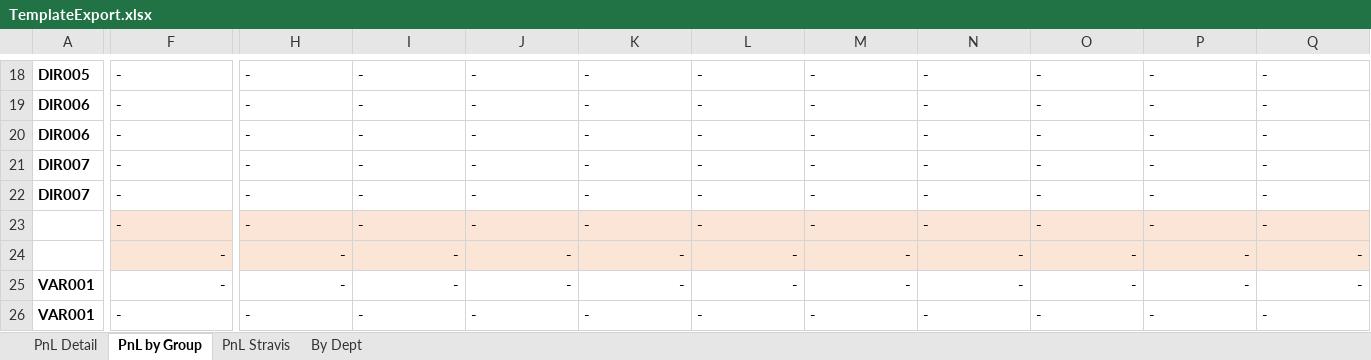
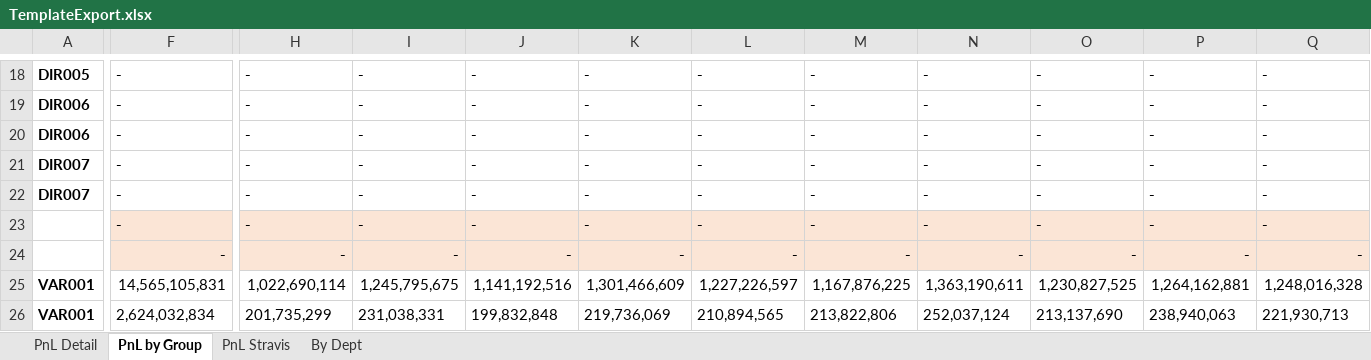
Before and after one commit to aisin-remote/cubic-pro, an Excel workbook: public/files/TemplateExport.xlsx, sheet PnL by Group, drawn as a sheet; only a part is shown, gaps mark what is left out; values as stored, in another font and other column widths than the file's, no borders; the diff covers the shown part only; the diff names each change by its address in the sheet, - before the commit and + after, or states it on an @@ line.

```diff
--- a/public/files/TemplateExport.xlsx (sheet PnL by Group)
+++ b/public/files/TemplateExport.xlsx (sheet PnL by Group)
-F25: -
+F25: 14,565,105,831
-H25: -
+H25: 1,022,690,114
-I25: -
+I25: 1,245,795,675
-J25: -
+J25: 1,141,192,516
-K25: -
+K25: 1,301,466,609
-L25: -
+L25: 1,227,226,597
-M25: -
+M25: 1,167,876,225
-N25: -
+N25: 1,363,190,611
-O25: -
+O25: 1,230,827,525
-P25: -
+P25: 1,264,162,881
-Q25: -
+Q25: 1,248,016,328
-F26: -
+F26: 2,624,032,834
-H26: -
+H26: 201,735,299
-I26: -
+I26: 231,038,331
-J26: -
+J26: 199,832,848
-K26: -
+K26: 219,736,069
-L26: -
+L26: 210,894,565
-M26: -
+M26: 213,822,806
-N26: -
+N26: 252,037,124
-O26: -
+O26: 213,137,690
-P26: -
+P26: 238,940,063
-Q26: -
+Q26: 221,930,713
```
Also changed, not shown: 11 added rows, 11 removed rows and 505 edited cells elsewhere in this sheet, sheet PnL Detail, sheet By Dept, sheet PnL Stravis, formulas that keep their value.
